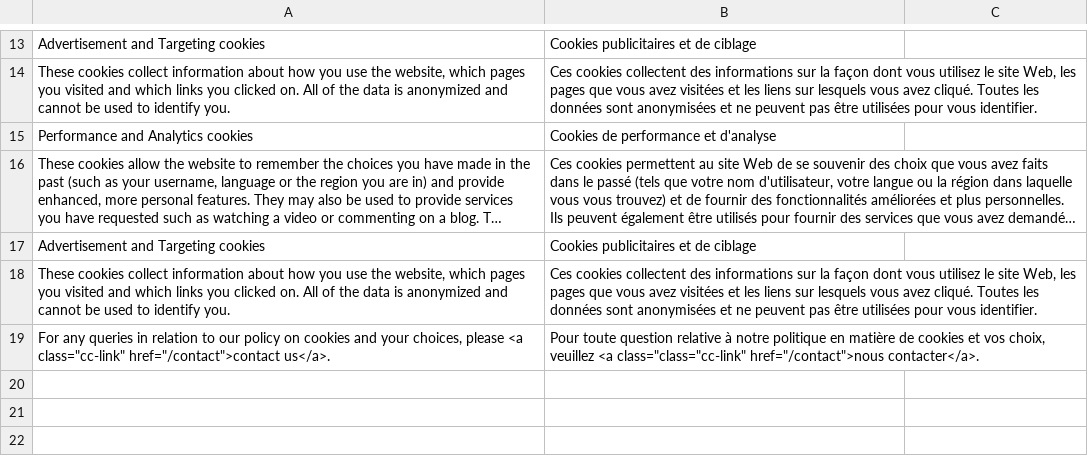
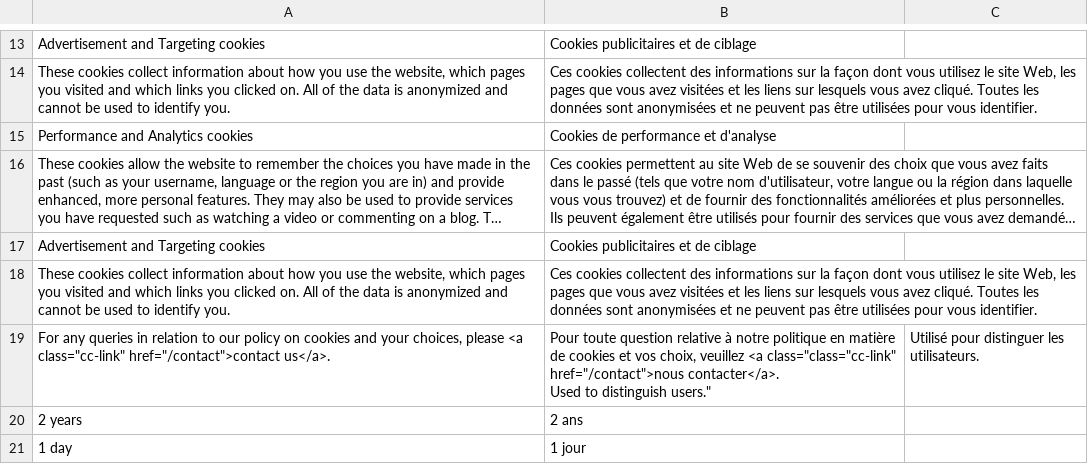
Before and after one commit to ubermanu/magento2-cookie-consent, a CSV file: i18n/fr_FR.csv, drawn as a sheet; only a part is shown, gaps mark what is left out; long unchanged cells end in ….

Commit message:
add misssing translations

```diff
--- a/i18n/fr_FR.csv
+++ b/i18n/fr_FR.csv
@@ -18,3 +18,5 @@
 "These cookies collect information about how you use the website, which pages you visited and which links you clicked on. All of the data is anonymized and cannot be used to identify you.", "Ces cookies collectent des informations sur la façon dont vous utilisez le site Web, les pages que vous avez visitées et les liens sur lesquels vous avez cliqué. Toutes les données sont anonymisées et ne peuvent pas être utilisées pour vous identifier."
-"For any queries in relation to our policy on cookies and your choices, please <a class=""cc-link"" href=""/contact"">contact us</a>.", "Pour toute question relative à notre politique en matière de cookies et vos choix, veuillez <a class=""class=""cc-link"" href=""/contact"">nous contacter</a>.
-
+"For any queries in relation to our policy on cookies and your choices, please <a class=""cc-link"" href=""/contact"">contact us</a>.", "Pour toute question relative à notre politique en matière de cookies et vos choix, veuillez <a class=""class=""cc-link"" href=""/contact"">nous contacter</a>.
+"Used to distinguish users.", "Utilisé pour distinguer les utilisateurs."
+"2 years", "2 ans"
+"1 day", "1 jour"
```
Also changed, not shown: 1 other file.
